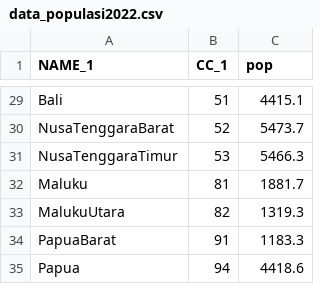
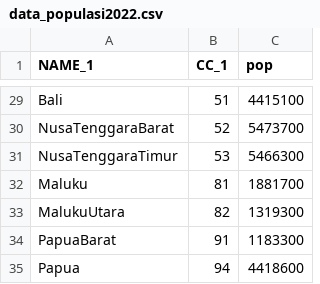
Before and after one commit to marchawilda/rpl, a CSV file: data_populasi2022.csv, drawn as a sheet; only a part is shown, gaps mark what is left out; the diff covers the shown part only; the diff names each change by its address in the sheet, - before the commit and + after, or states it on an @@ line.

```diff
--- a/data_populasi2022.csv
+++ b/data_populasi2022.csv
-C29 (pop): 4415.1
+C29 (pop): 4415100
-C30 (pop): 5473.7
+C30 (pop): 5473700
-C31 (pop): 5466.3
+C31 (pop): 5466300
-C32 (pop): 1881.7
+C32 (pop): 1881700
-C33 (pop): 1319.3
+C33 (pop): 1319300
-C34 (pop): 1183.3
+C34 (pop): 1183300
-C35 (pop): 4418.6
+C35 (pop): 4418600
```
Also changed, not shown: 27 edited cells elsewhere in this file.
